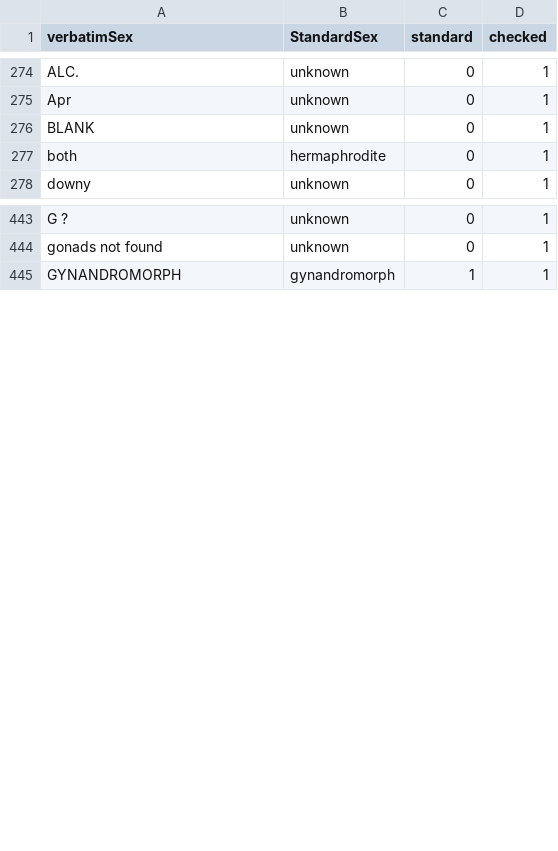
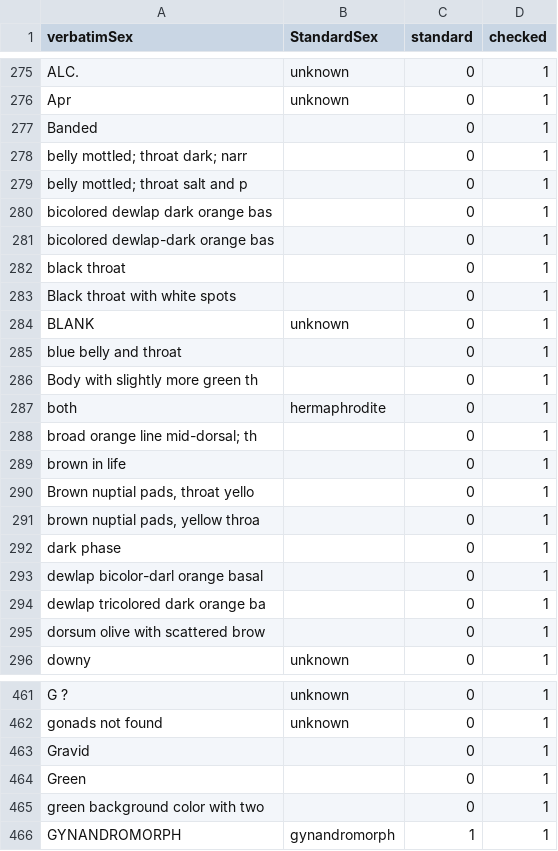
Before and after one commit to VertNet/DwCVocabs, a CSV file: vocabs/sex.csv, drawn as a sheet; only a part is shown, gaps mark what is left out; the diff covers the shown part only; the diff names each change by its address in the sheet, - before the commit and + after, or states it on an @@ line.

Commit message:
Update including all Mexico, Canada, US, and other vocabs following SDNHM Herp migration.

```diff
--- a/vocabs/sex.csv
+++ b/vocabs/sex.csv
+row 277: Banded |  | 0 | 1
+row 278: belly mottled; throat dark; narr |  | 0 | 1
+row 279: belly mottled; throat salt and p |  | 0 | 1
+row 280: bicolored dewlap dark orange bas |  | 0 | 1
+row 281: bicolored dewlap-dark orange bas |  | 0 | 1
+row 282: black throat |  | 0 | 1
+row 283: Black throat with white spots |  | 0 | 1
+row 285: blue belly and throat |  | 0 | 1
+row 286: Body with slightly more green th |  | 0 | 1
+row 288: broad orange line mid-dorsal; th |  | 0 | 1
+row 289: brown in life |  | 0 | 1
+row 290: Brown nuptial pads, throat yello |  | 0 | 1
+row 291: brown nuptial pads, yellow throa |  | 0 | 1
+row 292: dark phase |  | 0 | 1
+row 293: dewlap bicolor-darl orange basal |  | 0 | 1
+row 294: dewlap tricolored dark orange ba |  | 0 | 1
+row 295: dorsum olive with scattered brow |  | 0 | 1
+row 463: Gravid |  | 0 | 1
+row 464: Green |  | 0 | 1
+row 465: green background color with two |  | 0 | 1
```
Also changed, not shown: 26 added rows elsewhere in this file, vocabs/countryCode.csv, vocabs/identificationQualifier.csv, 6 other files.
